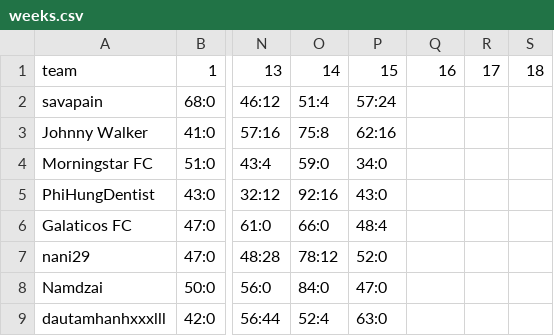
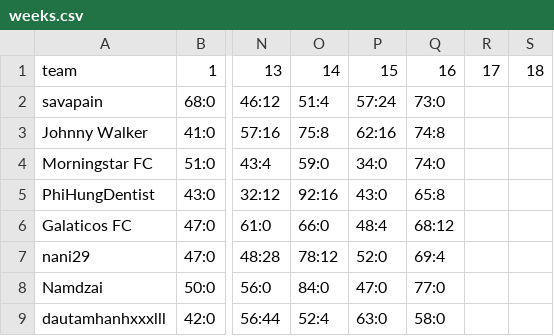
Before and after one commit to dttung79/Fantasy2025, a CSV file: weeks.csv, drawn as a sheet; only a part is shown, gaps mark what is left out; the diff names each change by its address in the sheet, - before the commit and + after, or states it on an @@ line.

```diff
--- a/weeks.csv
+++ b/weeks.csv
-Q2: (empty)
+Q2: 73:0
-Q3: (empty)
+Q3: 74:8
-Q4: (empty)
+Q4: 74:0
-Q5: (empty)
+Q5: 65:8
-Q6: (empty)
+Q6: 68:12
-Q7: (empty)
+Q7: 69:4
-Q8: (empty)
+Q8: 77:0
-Q9: (empty)
+Q9: 58:0
```
Also changed, not shown: 3 other files.
